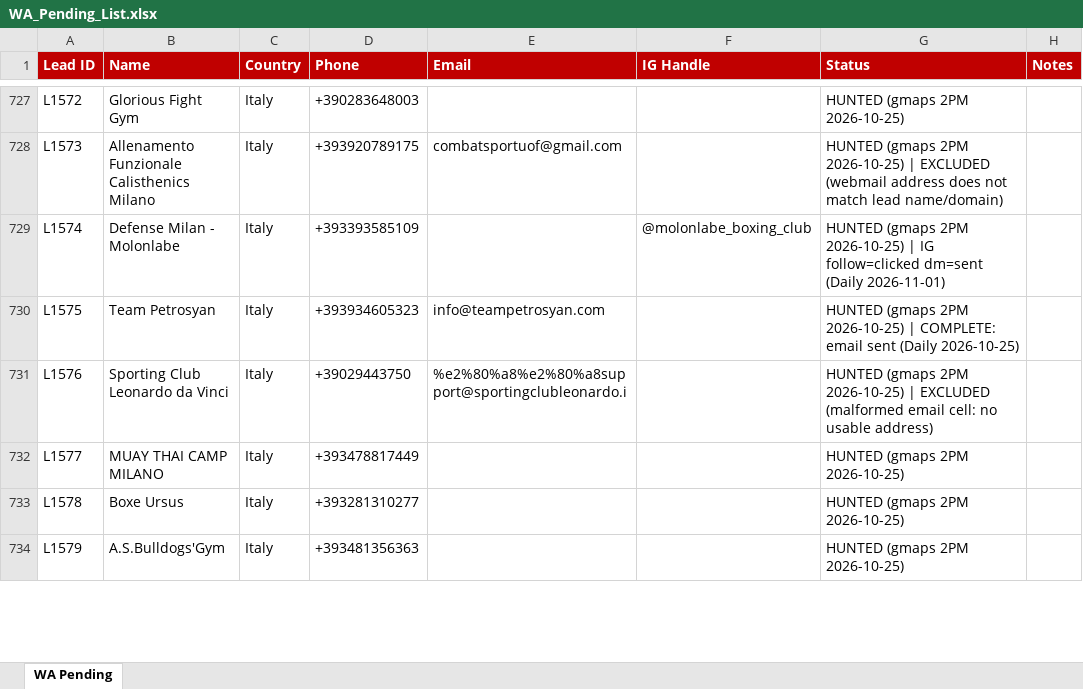
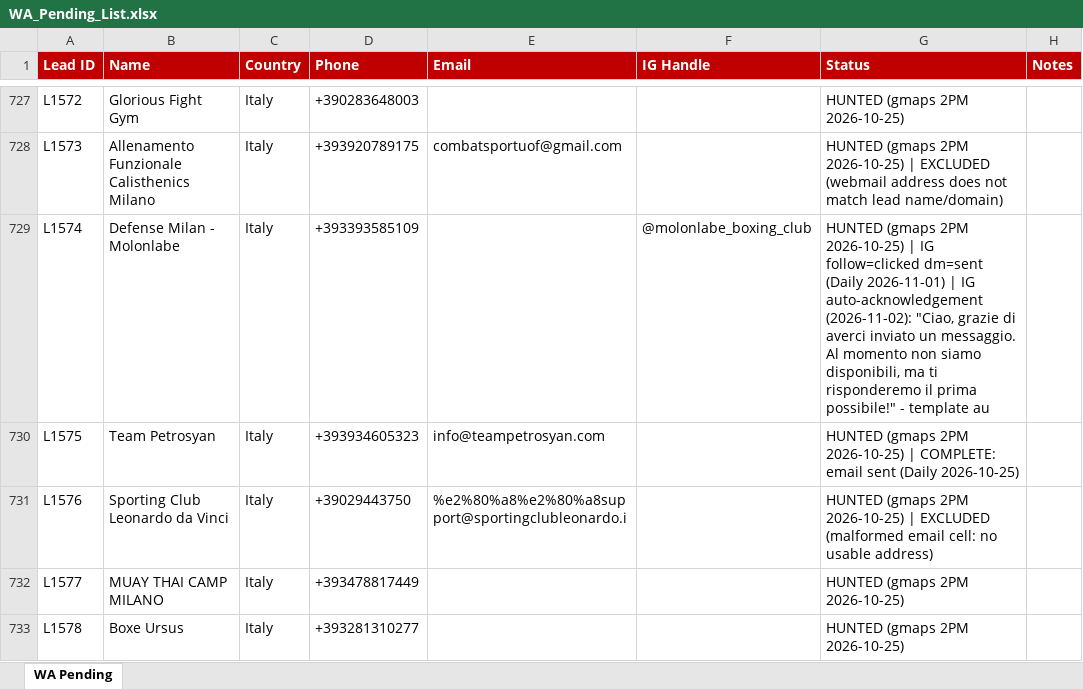
Before and after one commit to hsnwarriorapparel-dot/hsn-business, an Excel workbook: WA_Pending_List.xlsx, sheet WA Pending, drawn as a sheet; only a part is shown, gaps mark what is left out; the shorter side is filled out with more unchanged rows; values as stored, in another font and other column widths than the file's, no borders; the diff covers the shown part only; the diff names each change by its address in the sheet, - before the commit and + after, or states it on an @@ line.

```diff
--- a/WA_Pending_List.xlsx (sheet WA Pending)
+++ b/WA_Pending_List.xlsx (sheet WA Pending)
-G729 (Status): …(Daily 2026-11-01)
+G729 (Status): …(Daily 2026-11-01) | IG auto-acknowledgement (2026-11-02): "Ciao, grazie di averci inviato un messaggio. Al momento non siamo disponibili, ma ti risponderemo il prima possibile!" - template au
```
Also changed, not shown: 12 edited cells elsewhere in this sheet, HWA_Lead_Tracker.xlsx, 1 other file.
